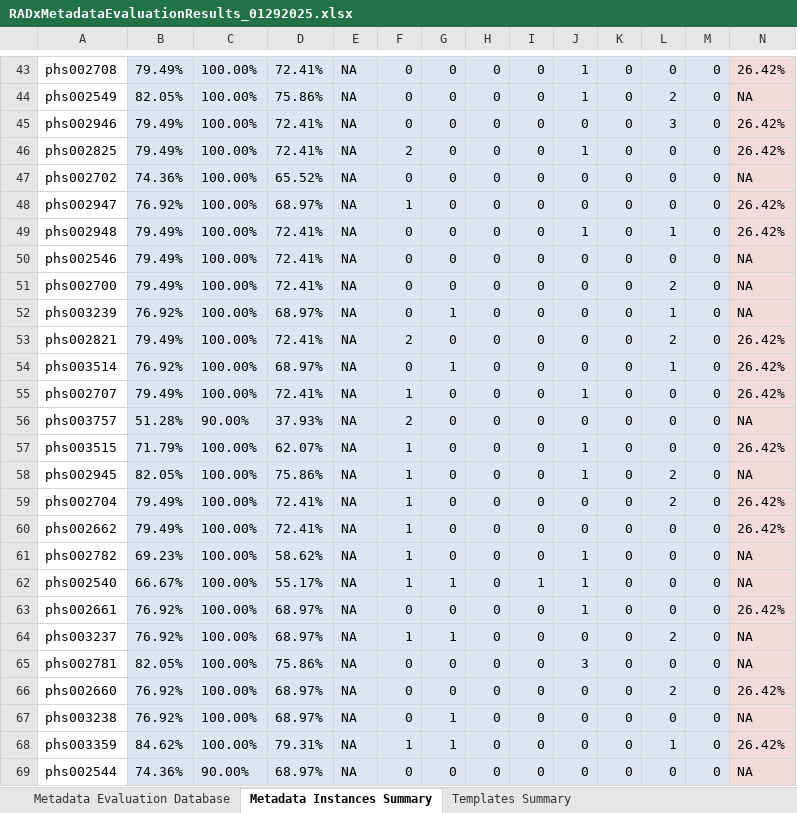
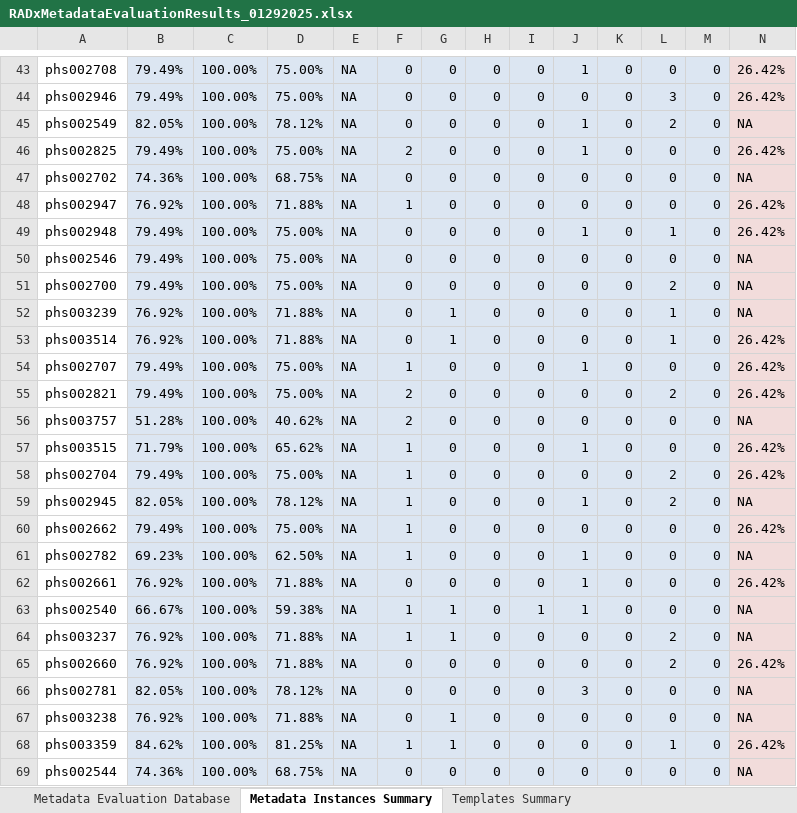
Before and after one commit to bmir-radx/radx-data-hub-metadata, an Excel workbook: Evaluation Reports/RADxMetadataEvaluationResults_01292025.xlsx, sheet Metadata Instances Summary, drawn as a sheet; only a part is shown, gaps mark what is left out; values as stored, in another font and other column widths than the file's, no borders; removed rows and columns are numbered as before the commit, all else as after; rows hold the shown columns only; the diff covers the shown part only; the diff names each change by its address in the sheet, - before the commit and + after, or states it on an @@ line.

```diff
--- a/Evaluation Reports/RADxMetadataEvaluationResults_01292025.xlsx (sheet Metadata Instances Summary)
+++ b/Evaluation Reports/RADxMetadataEvaluationResults_01292025.xlsx (sheet Metadata Instances Summary)
-D43: 72.41%
+D43: 75.00%
-row 44: phs002549 | 82.05% | 100.00% | 75.86% | NA | 0 | 0 | 0 | 0 | 1 | 0 | 2 | 0 | NA
-D44: 72.41%
+D44: 75.00%
+row 45: phs002549 | 82.05% | 100.00% | 78.12% | NA | 0 | 0 | 0 | 0 | 1 | 0 | 2 | 0 | NA
-D46: 72.41%
+D46: 75.00%
-D47: 65.52%
+D47: 68.75%
-D48: 68.97%
+D48: 71.88%
-D49:D51: 72.41%
+D49:D51: 75.00%
-D52: 68.97%
+D52: 71.88%
-row 53: phs002821 | 79.49% | 100.00% | 72.41% | NA | 2 | 0 | 0 | 0 | 0 | 0 | 2 | 0 | 26.42%
-D53: 68.97%
+D53: 71.88%
-D54: 72.41%
+D54: 75.00%
+row 55: phs002821 | 79.49% | 100.00% | 75.00% | NA | 2 | 0 | 0 | 0 | 0 | 0 | 2 | 0 | 26.42%
-C56: 90.00%
+C56: 100.00%
-D56: 37.93%
+D56: 40.62%
-D57: 62.07%
+D57: 65.62%
-row 58: phs002945 | 82.05% | 100.00% | 75.86% | NA | 1 | 0 | 0 | 0 | 1 | 0 | 2 | 0 | NA
-D58: 72.41%
+D58: 75.00%
+row 59: phs002945 | 82.05% | 100.00% | 78.12% | NA | 1 | 0 | 0 | 0 | 1 | 0 | 2 | 0 | NA
-D60: 72.41%
+D60: 75.00%
-D61: 58.62%
+D61: 62.50%
-row 62: phs002540 | 66.67% | 100.00% | 55.17% | NA | 1 | 1 | 0 | 1 | 1 | 0 | 0 | 0 | NA
-D62: 68.97%
+D62: 71.88%
+row 63: phs002540 | 66.67% | 100.00% | 59.38% | NA | 1 | 1 | 0 | 1 | 1 | 0 | 0 | 0 | NA
-D64: 68.97%
+D64: 71.88%
-row 65: phs002781 | 82.05% | 100.00% | 75.86% | NA | 0 | 0 | 0 | 0 | 3 | 0 | 0 | 0 | NA
-D65: 68.97%
+D65: 71.88%
+row 66: phs002781 | 82.05% | 100.00% | 78.12% | NA | 0 | 0 | 0 | 0 | 3 | 0 | 0 | 0 | NA
-D67: 68.97%
+D67: 71.88%
-D68: 79.31%
+D68: 81.25%
-C69: 90.00%
+C69: 100.00%
-D69: 68.97%
+D69: 68.75%
```
Also changed, not shown: 14 added rows, 14 removed rows and 202 edited cells elsewhere in this sheet, sheet Metadata Evaluation Database.
